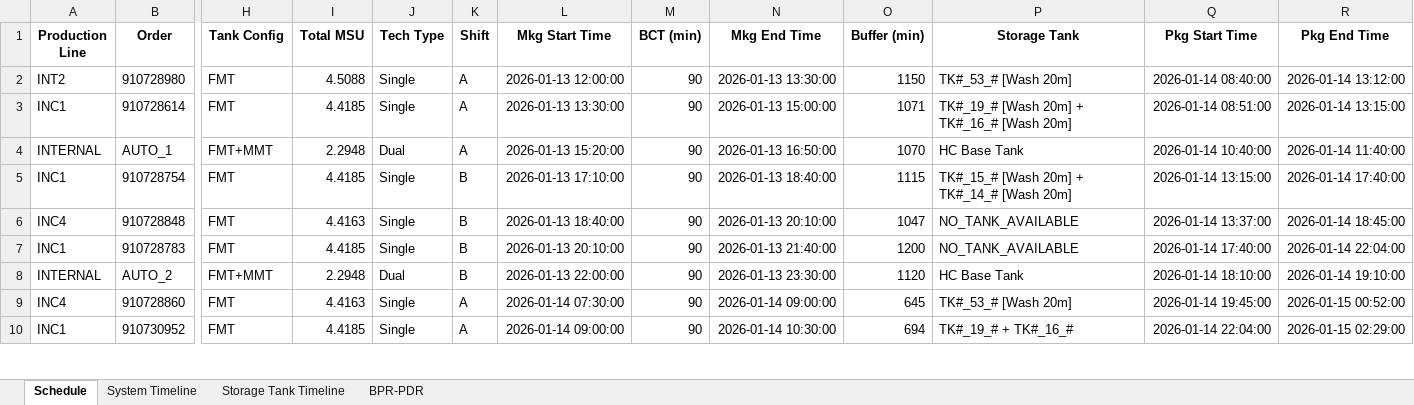
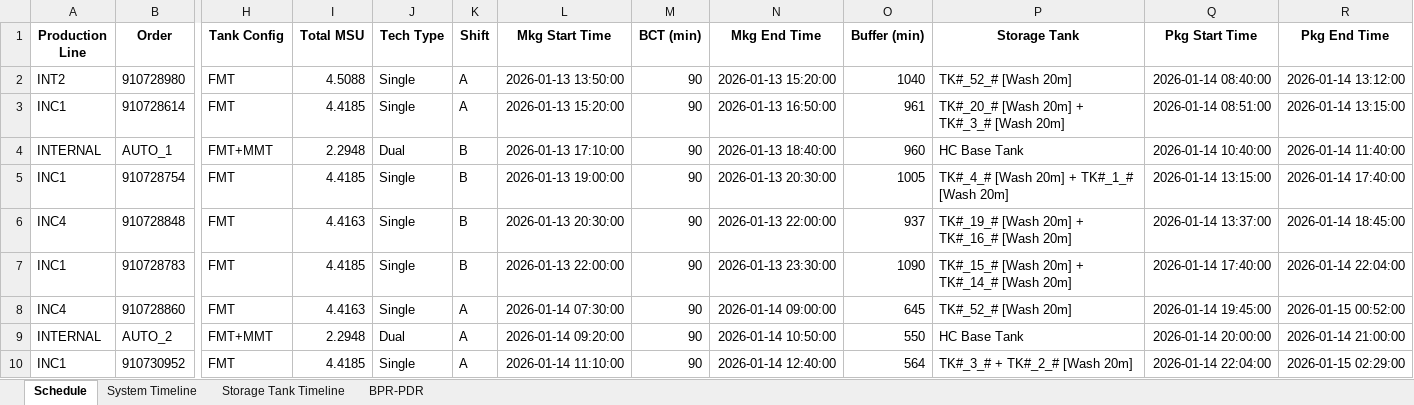
Before and after one commit to Aetheradix/PG-AutoProdTool, an Excel workbook: APPT/data/output/Final_Production_Plan_2026-01-10.xlsx, sheet Schedule, drawn as a sheet; only a part is shown, gaps mark what is left out; values as stored, in another font and other column widths than the file's, no borders; removed rows and columns are numbered as before the commit, all else as after; rows hold the shown columns only; the diff covers the shown part only; the diff names each change by its address in the sheet, - before the commit and + after, or states it on an @@ line.

```diff
--- a/APPT/data/output/Final_Production_Plan_2026-01-10.xlsx (sheet Schedule)
+++ b/APPT/data/output/Final_Production_Plan_2026-01-10.xlsx (sheet Schedule)
-L2 (Mkg Start Time): 2026-01-13 12:00:00
+L2 (Mkg Start Time): 2026-01-13 13:50:00
-N2 (Mkg End Time): 2026-01-13 13:30:00
+N2 (Mkg End Time): 2026-01-13 15:20:00
-O2 (Buffer (min)): 1150
+O2 (Buffer (min)): 1040
-P2 (Storage Tank): TK#_53_# [Wash 20m]
+P2 (Storage Tank): TK#_52_# [Wash 20m]
-L3 (Mkg Start Time): 2026-01-13 13:30:00
+L3 (Mkg Start Time): 2026-01-13 15:20:00
-N3 (Mkg End Time): 2026-01-13 15:00:00
+N3 (Mkg End Time): 2026-01-13 16:50:00
-O3 (Buffer (min)): 1071
+O3 (Buffer (min)): 961
-P3 (Storage Tank): TK#_19_# [Wash 20m] + TK#_16_# [Wash 20m]
+P3 (Storage Tank): TK#_20_# [Wash 20m] + TK#_3_# [Wash 20m]
-K4 (Shift): A
+K4 (Shift): B
-L4 (Mkg Start Time): 2026-01-13 15:20:00
+L4 (Mkg Start Time): 2026-01-13 17:10:00
-N4 (Mkg End Time): 2026-01-13 16:50:00
+N4 (Mkg End Time): 2026-01-13 18:40:00
-O4 (Buffer (min)): 1070
+O4 (Buffer (min)): 960
-L5 (Mkg Start Time): 2026-01-13 17:10:00
+L5 (Mkg Start Time): 2026-01-13 19:00:00
-N5 (Mkg End Time): 2026-01-13 18:40:00
+N5 (Mkg End Time): 2026-01-13 20:30:00
-O5 (Buffer (min)): 1115
+O5 (Buffer (min)): 1005
-P5 (Storage Tank): TK#_15_# [Wash 20m] + TK#_14_# [Wash 20m]
+P5 (Storage Tank): TK#_4_# [Wash 20m] + TK#_1_# [Wash 20m]
-L6 (Mkg Start Time): 2026-01-13 18:40:00
+L6 (Mkg Start Time): 2026-01-13 20:30:00
-N6 (Mkg End Time): 2026-01-13 20:10:00
+N6 (Mkg End Time): 2026-01-13 22:00:00
-O6 (Buffer (min)): 1047
+O6 (Buffer (min)): 937
-P6 (Storage Tank): NO_TANK_AVAILABLE
+P6 (Storage Tank): TK#_19_# [Wash 20m] + TK#_16_# [Wash 20m]
-L7 (Mkg Start Time): 2026-01-13 20:10:00
+L7 (Mkg Start Time): 2026-01-13 22:00:00
-N7 (Mkg End Time): 2026-01-13 21:40:00
+N7 (Mkg End Time): 2026-01-13 23:30:00
-O7 (Buffer (min)): 1200
+O7 (Buffer (min)): 1090
-P7 (Storage Tank): NO_TANK_AVAILABLE
+P7 (Storage Tank): TK#_15_# [Wash 20m] + TK#_14_# [Wash 20m]
-row 8: INTERNAL | AUTO_2 | FMT+MMT | 2.2948 | Dual | B | 2026-01-13 22:00:00 | 90 | 2026-01-13 23:30:00 | 1120 | HC Base Tank | 2026-01-14 18:10:00 | 2026-01-14 19:10:00
-P8 (Storage Tank): TK#_53_# [Wash 20m]
+P8 (Storage Tank): TK#_52_# [Wash 20m]
+row 9: INTERNAL | AUTO_2 | FMT+MMT | 2.2948 | Dual | A | 2026-01-14 09:20:00 | 90 | 2026-01-14 10:50:00 | 550 | HC Base Tank | 2026-01-14 20:00:00 | 2026-01-14 21:00:00
-L10 (Mkg Start Time): 2026-01-14 09:00:00
+L10 (Mkg Start Time): 2026-01-14 11:10:00
-N10 (Mkg End Time): 2026-01-14 10:30:00
+N10 (Mkg End Time): 2026-01-14 12:40:00
-O10 (Buffer (min)): 694
+O10 (Buffer (min)): 564
-P10 (Storage Tank): TK#_19_# + TK#_16_#
+P10 (Storage Tank): TK#_3_# + TK#_2_# [Wash 20m]
```
Also changed, not shown: 5 added rows, 3 removed rows and 86 edited cells elsewhere in this sheet, sheet Storage Tank Timeline, sheet System Timeline, sheet BPR-PDR, APPT/data/output/Final_Production_Plan_2026-01-12.xlsx, APPT/data/output/Final_Production_Plan_2026-01-14.xlsx, 7 other files.
